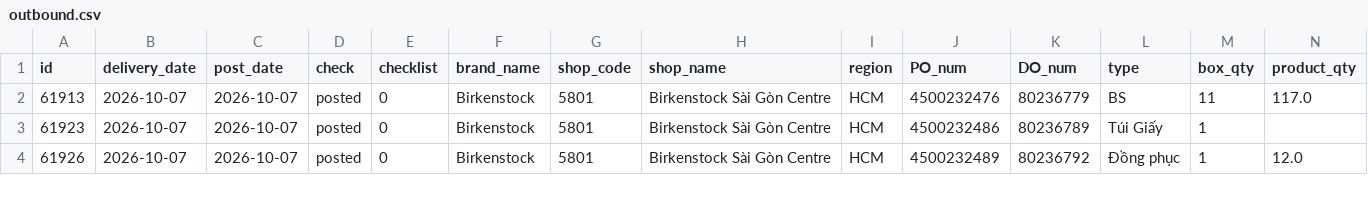
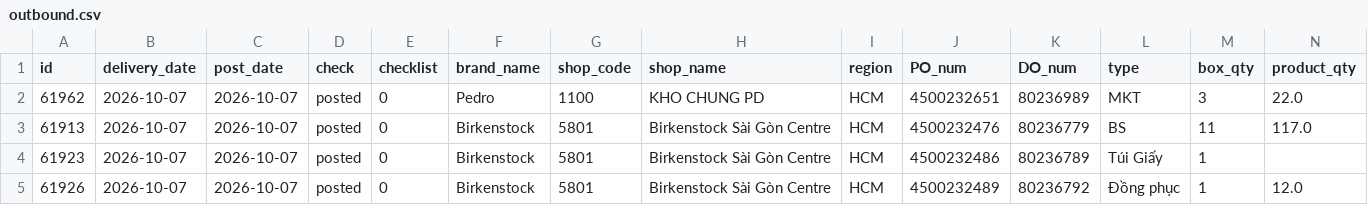
Before and after one commit to thuanmaison113-boop/report, a CSV file: outbound.csv, drawn as a sheet; only a part is shown; rows hold the shown columns only; the diff names each change by its address in the sheet, - before the commit and + after, or states it on an @@ line.

Commit message:
Update data 2026-10-07 16:40

```diff
--- a/outbound.csv
+++ b/outbound.csv
+row 2: 61962 | 2026-10-07 | 2026-10-07 | posted | 0 | Pedro | 1100 | KHO CHUNG PD | HCM | 4500232651 | 80236989 | MKT | 3 | 22.0
```
